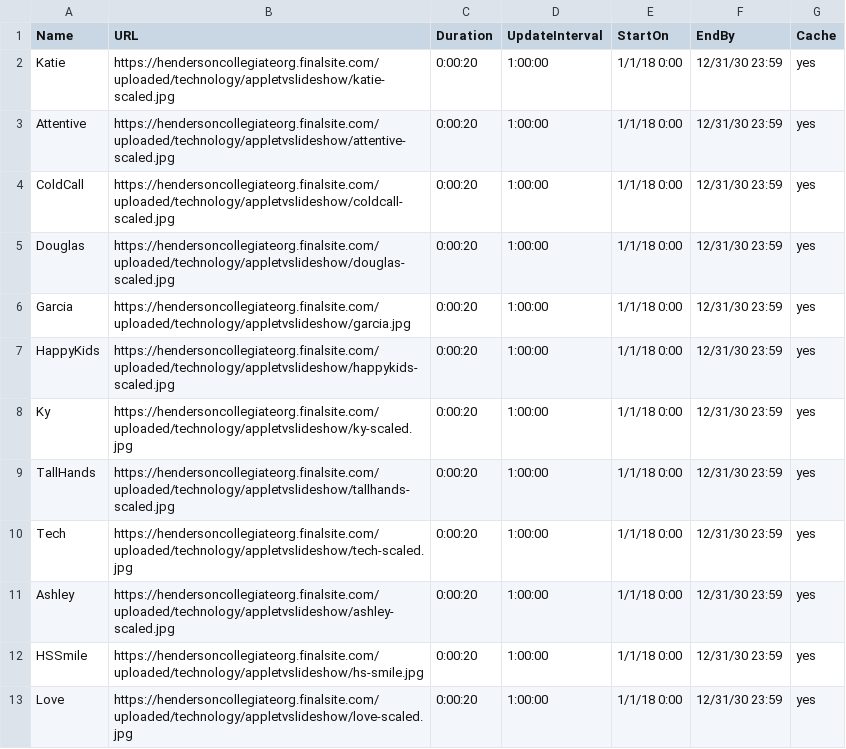
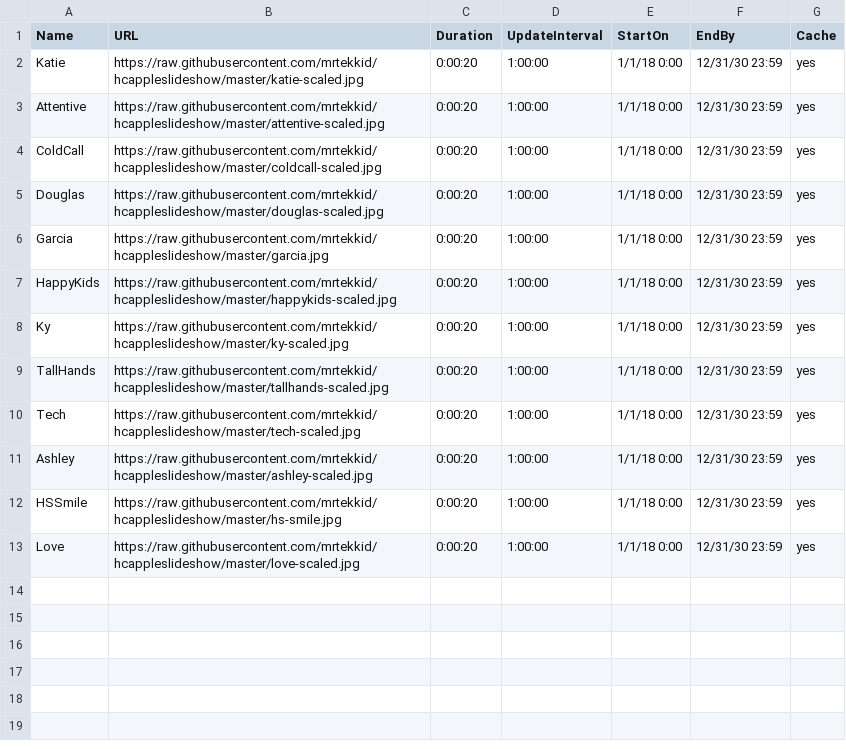
Before and after one commit to mrtekkid/hcappleslideshow, a CSV file: AppleTV-Playlist.csv, drawn as a sheet.

Commit message:
Add files via upload

```diff
--- a/AppleTV-Playlist.csv
+++ b/AppleTV-Playlist.csv
@@ -1,13 +1,13 @@
 Name,URL,Duration,UpdateInterval,StartOn,EndBy,Cache
-Katie,https://hendersoncollegiateorg.finalsite.com/uploaded/technology/appletvslideshow/katie-scaled.jpg,0:00:20,1:00:00,1/1/18 0:00,12/31/30 23:59,yes
-Attentive,https://hendersoncollegiateorg.finalsite.com/uploaded/technology/appletvslideshow/attentive-scaled.jpg,0:00:20,1:00:00,1/1/18 0:00,12/31/30 23:59,yes
-ColdCall,https://hendersoncollegiateorg.finalsite.com/uploaded/technology/appletvslideshow/coldcall-scaled.jpg,0:00:20,1:00:00,1/1/18 0:00,12/31/30 23:59,yes
-Douglas,https://hendersoncollegiateorg.finalsite.com/uploaded/technology/appletvslideshow/douglas-scaled.jpg,0:00:20,1:00:00,1/1/18 0:00,12/31/30 23:59,yes
-Garcia,https://hendersoncollegiateorg.finalsite.com/uploaded/technology/appletvslideshow/garcia.jpg,0:00:20,1:00:00,1/1/18 0:00,12/31/30 23:59,yes
-HappyKids,https://hendersoncollegiateorg.finalsite.com/uploaded/technology/appletvslideshow/happykids-scaled.jpg,0:00:20,1:00:00,1/1/18 0:00,12/31/30 23:59,yes
-Ky,https://hendersoncollegiateorg.finalsite.com/uploaded/technology/appletvslideshow/ky-scaled.jpg,0:00:20,1:00:00,1/1/18 0:00,12/31/30 23:59,yes
-TallHands,https://hendersoncollegiateorg.finalsite.com/uploaded/technology/appletvslideshow/tallhands-scaled.jpg,0:00:20,1:00:00,1/1/18 0:00,12/31/30 23:59,yes
-Tech,https://hendersoncollegiateorg.finalsite.com/uploaded/technology/appletvslideshow/tech-scaled.jpg,0:00:20,1:00:00,1/1/18 0:00,12/31/30 23:59,yes
-Ashley,https://hendersoncollegiateorg.finalsite.com/uploaded/technology/appletvslideshow/ashley-scaled.jpg,0:00:20,1:00:00,1/1/18 0:00,12/31/30 23:59,yes
-HSSmile,https://hendersoncollegiateorg.finalsite.com/uploaded/technology/appletvslideshow/hs-smile.jpg,0:00:20,1:00:00,1/1/18 0:00,12/31/30 23:59,yes
-Love,https://hendersoncollegiateorg.finalsite.com/uploaded/technology/appletvslideshow/love-scaled.jpg,0:00:20,1:00:00,1/1/18 0:00,12/31/30 23:59,yes
+Katie,https://raw.githubusercontent.com/mrtekkid/hcappleslideshow/master/katie-scaled.jpg,0:00:20,1:00:00,1/1/18 0:00,12/31/30 23:59,yes
+Attentive,https://raw.githubusercontent.com/mrtekkid/hcappleslideshow/master/attentive-scaled.jpg,0:00:20,1:00:00,1/1/18 0:00,12/31/30 23:59,yes
+ColdCall,https://raw.githubusercontent.com/mrtekkid/hcappleslideshow/master/coldcall-scaled.jpg,0:00:20,1:00:00,1/1/18 0:00,12/31/30 23:59,yes
+Douglas,https://raw.githubusercontent.com/mrtekkid/hcappleslideshow/master/douglas-scaled.jpg,0:00:20,1:00:00,1/1/18 0:00,12/31/30 23:59,yes
+Garcia,https://raw.githubusercontent.com/mrtekkid/hcappleslideshow/master/garcia.jpg,0:00:20,1:00:00,1/1/18 0:00,12/31/30 23:59,yes
+HappyKids,https://raw.githubusercontent.com/mrtekkid/hcappleslideshow/master/happykids-scaled.jpg,0:00:20,1:00:00,1/1/18 0:00,12/31/30 23:59,yes
+Ky,https://raw.githubusercontent.com/mrtekkid/hcappleslideshow/master/ky-scaled.jpg,0:00:20,1:00:00,1/1/18 0:00,12/31/30 23:59,yes
+TallHands,https://raw.githubusercontent.com/mrtekkid/hcappleslideshow/master/tallhands-scaled.jpg,0:00:20,1:00:00,1/1/18 0:00,12/31/30 23:59,yes
+Tech,https://raw.githubusercontent.com/mrtekkid/hcappleslideshow/master/tech-scaled.jpg,0:00:20,1:00:00,1/1/18 0:00,12/31/30 23:59,yes
+Ashley,https://raw.githubusercontent.com/mrtekkid/hcappleslideshow/master/ashley-scaled.jpg,0:00:20,1:00:00,1/1/18 0:00,12/31/30 23:59,yes
+HSSmile,https://raw.githubusercontent.com/mrtekkid/hcappleslideshow/master/hs-smile.jpg,0:00:20,1:00:00,1/1/18 0:00,12/31/30 23:59,yes
+Love,https://raw.githubusercontent.com/mrtekkid/hcappleslideshow/master/love-scaled.jpg,0:00:20,1:00:00,1/1/18 0:00,12/31/30 23:59,yes
```
